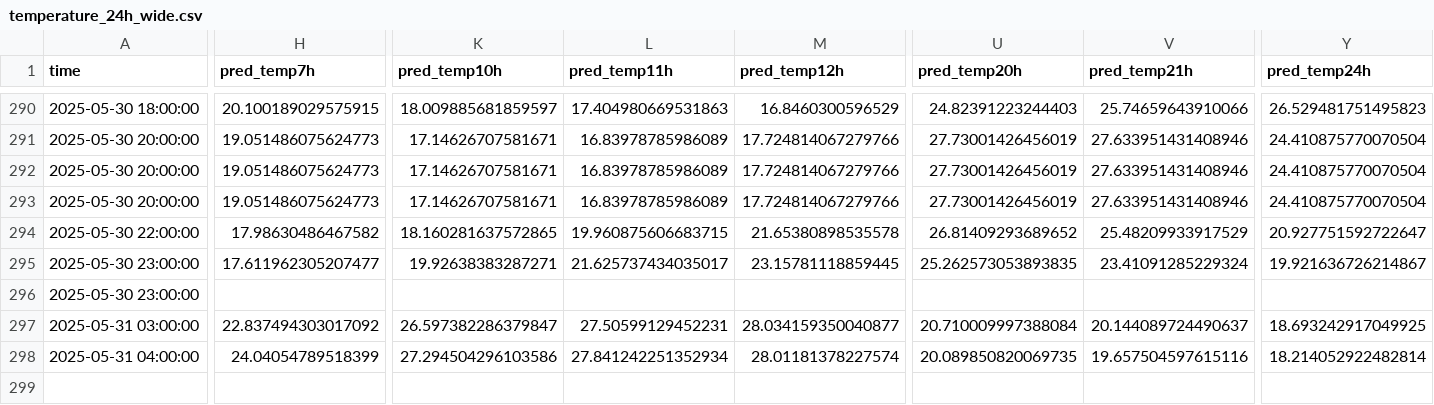
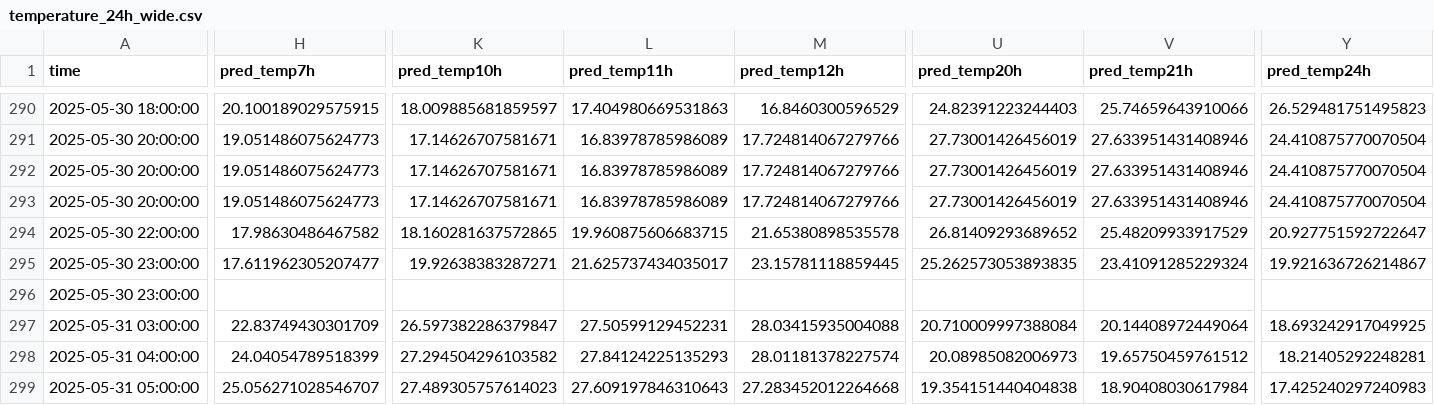
Before and after one commit to ColaCaos/ColaCAOS, a CSV file: multiestacion/funcionando/c/EstacionVirtual/results/temperature_24h_wide.csv, drawn as a sheet; only a part is shown, gaps mark what is left out; rows hold the shown columns only; the diff names each change by its address in the sheet, - before the commit and + after, or states it on an @@ line.

```diff
--- a/multiestacion/funcionando/c/EstacionVirtual/results/temperature_24h_wide.csv
+++ b/multiestacion/funcionando/c/EstacionVirtual/results/temperature_24h_wide.csv
-H297 (pred_temp7h): 22.837494303017092
+H297 (pred_temp7h): 22.83749430301709
-M297 (pred_temp12h): 28.034159350040877
+M297 (pred_temp12h): 28.03415935004088
-V297 (pred_temp21h): 20.144089724490637
+V297 (pred_temp21h): 20.14408972449064
-K298 (pred_temp10h): 27.294504296103586
+K298 (pred_temp10h): 27.294504296103582
-L298 (pred_temp11h): 27.841242251352934
+L298 (pred_temp11h): 27.84124225135293
-U298 (pred_temp20h): 20.089850820069735
+U298 (pred_temp20h): 20.08985082006973
-V298 (pred_temp21h): 19.657504597615116
+V298 (pred_temp21h): 19.65750459761512
-Y298 (pred_temp24h): 18.214052922482814
+Y298 (pred_temp24h): 18.21405292248281
+row 299: 2025-05-31 05:00:00 | 25.056271028546707 | 27.489305757614023 | 27.609197846310643 | 27.283452012264668 | 19.354151440404838 | 18.90408030617984 | 17.425240297240983
```
Also changed, not shown: multiestacion/funcionando/c/EstacionVirtual/results/next24h_predictions.csv, multiestacion/funcionando/c/EstacionVirtual/results/rain_24h_wide.csv, 2 other files.
